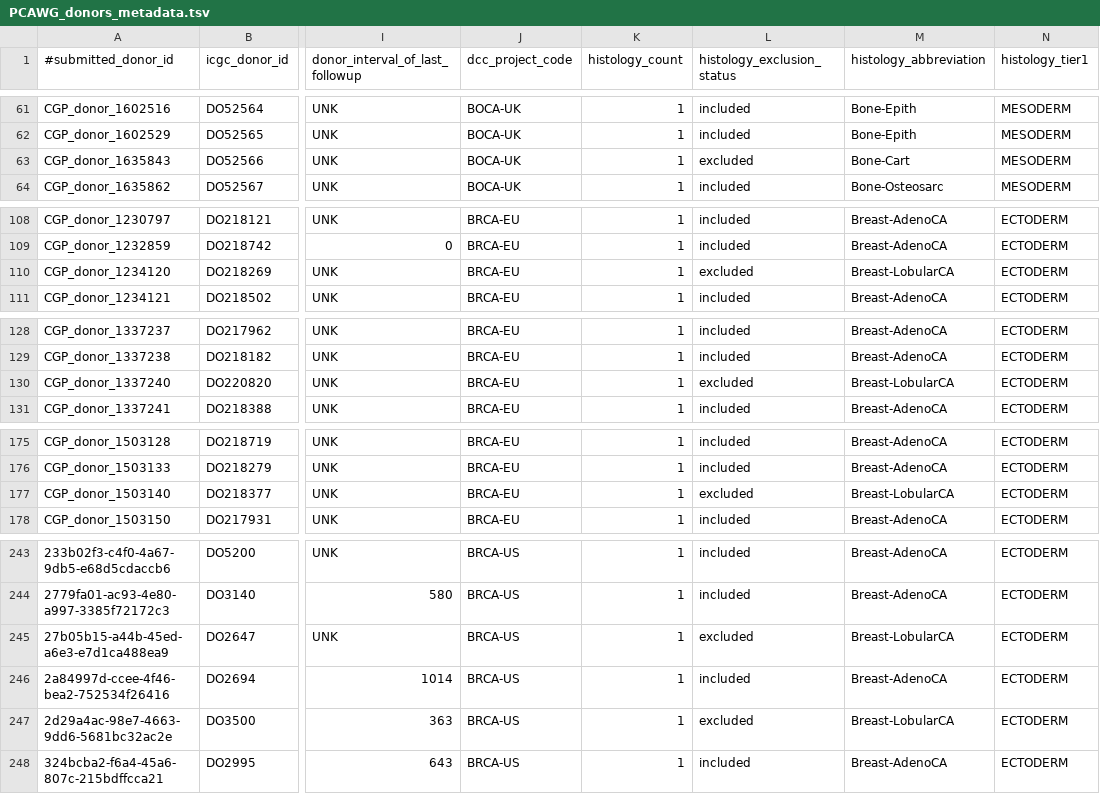
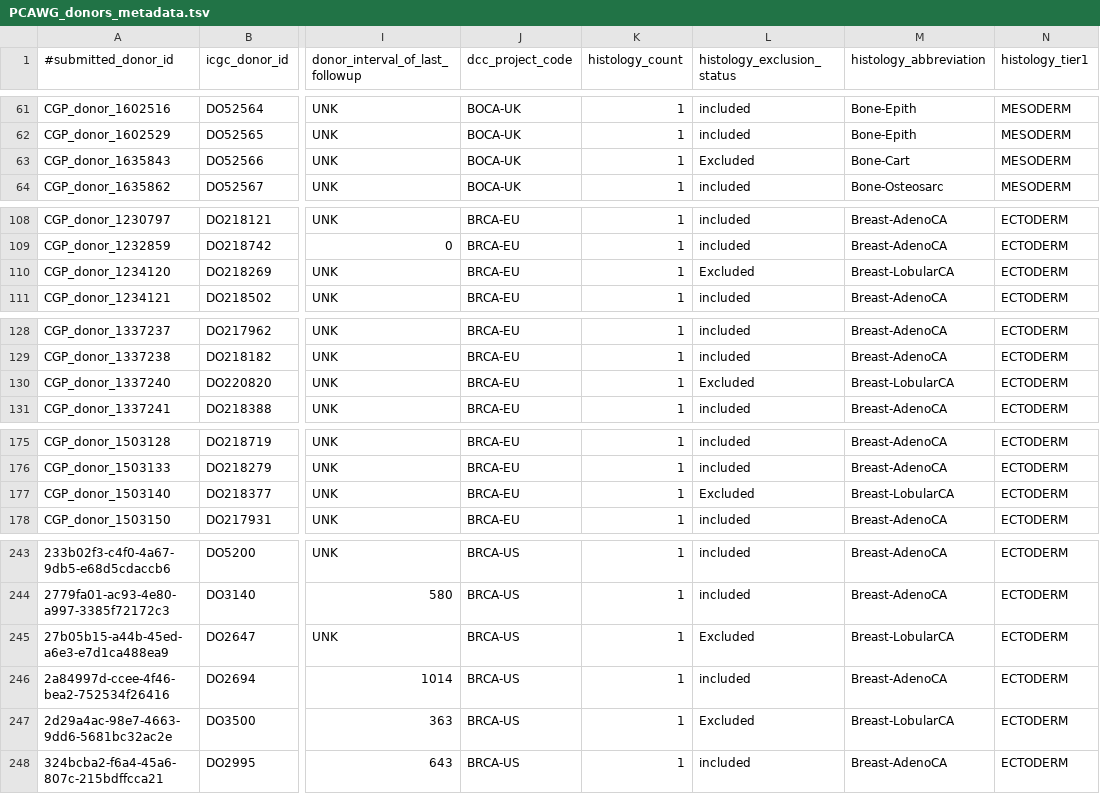
Before and after one commit to brguez/MEIBA, a TSV file: ref/PCAWG_donors_metadata.tsv, drawn as a sheet; only a part is shown, gaps mark what is left out; the diff covers the shown part only; the diff names each change by its address in the sheet, - before the commit and + after, or states it on an @@ line.

```diff
--- a/ref/PCAWG_donors_metadata.tsv
+++ b/ref/PCAWG_donors_metadata.tsv
-L63 (histology_exclusion_status): excluded
+L63 (histology_exclusion_status): Excluded
-L110 (histology_exclusion_status): excluded
+L110 (histology_exclusion_status): Excluded
-L130 (histology_exclusion_status): excluded
+L130 (histology_exclusion_status): Excluded
-L177 (histology_exclusion_status): excluded
+L177 (histology_exclusion_status): Excluded
-L245 (histology_exclusion_status): excluded
+L245 (histology_exclusion_status): Excluded
-L247 (histology_exclusion_status): excluded
+L247 (histology_exclusion_status): Excluded
```
Also changed, not shown: 25 edited cells elsewhere in this file.
